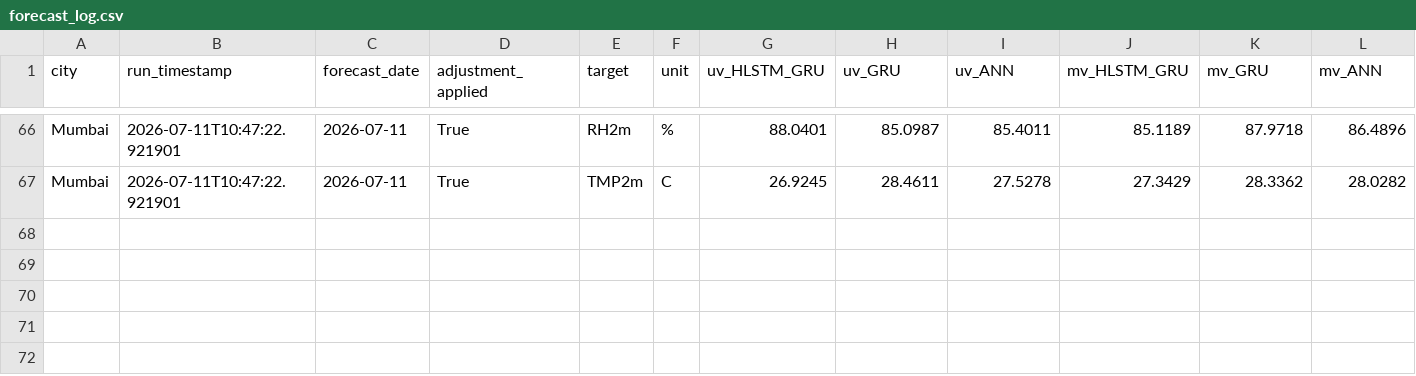
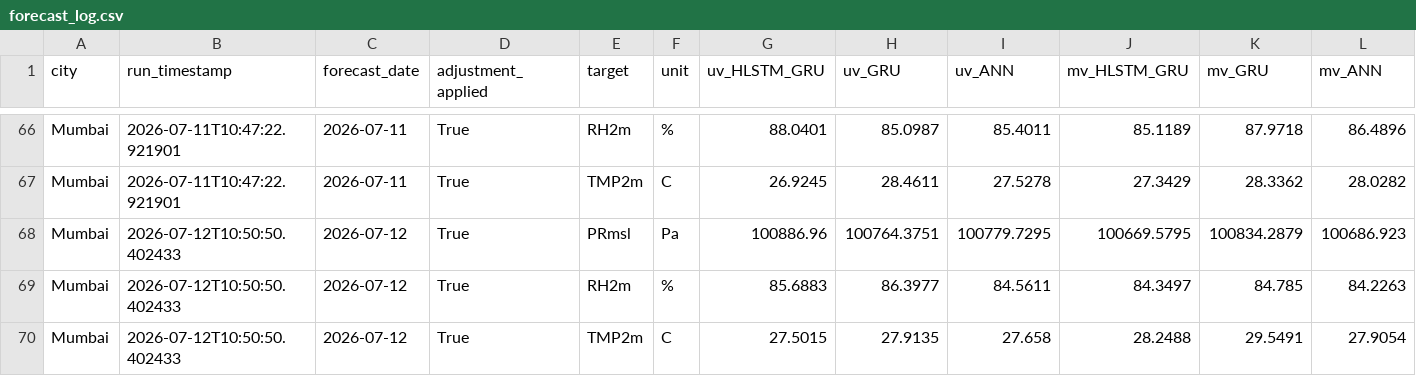
Before and after one commit to cdacaviral-source/cdacaviral-source-multicity-forecast-data-classical-om, a CSV file: data/om/Mumbai/logs/forecast_log.csv, drawn as a sheet; only a part is shown, gaps mark what is left out; rows hold the shown columns only; the diff names each change by its address in the sheet, - before the commit and + after, or states it on an @@ line.

Commit message:
[Mumbai] forecast_log.csv 2026-07-12

```diff
--- a/data/om/Mumbai/logs/forecast_log.csv
+++ b/data/om/Mumbai/logs/forecast_log.csv
+row 68: Mumbai | 2026-07-12T10:50:50.402433 | 2026-07-12 | True | PRmsl | Pa | 100886.96 | 100764.3751 | 100779.7295 | 100669.5795 | 100834.2879 | 100686.923
+row 69: Mumbai | 2026-07-12T10:50:50.402433 | 2026-07-12 | True | RH2m | % | 85.6883 | 86.3977 | 84.5611 | 84.3497 | 84.785 | 84.2263
+row 70: Mumbai | 2026-07-12T10:50:50.402433 | 2026-07-12 | True | TMP2m | C | 27.5015 | 27.9135 | 27.658 | 28.2488 | 29.5491 | 27.9054
```
